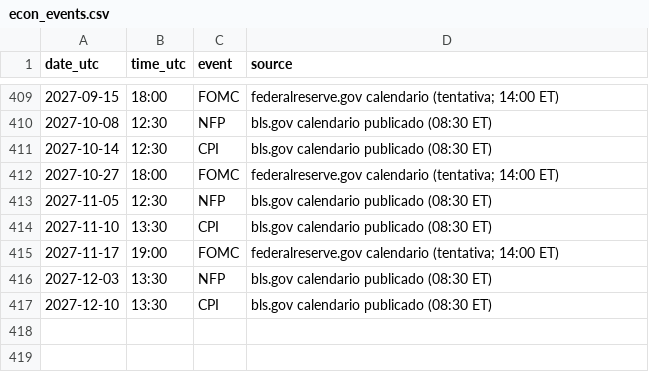
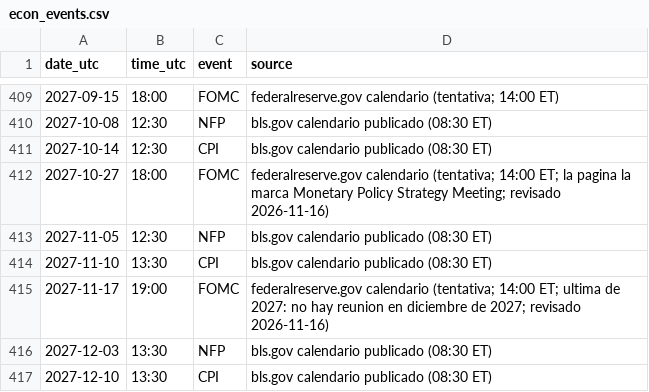
Before and after one commit to SergioFory/Testing, a CSV file: trading_system/data/econ_events.csv, drawn as a sheet; only a part is shown, gaps mark what is left out.

```diff
--- a/trading_system/data/econ_events.csv
+++ b/trading_system/data/econ_events.csv
@@ -411,6 +411,6 @@ date_utc,time_utc,event,source
 2027-10-14,12:30,CPI,bls.gov calendario publicado (08:30 ET)
-2027-10-27,18:00,FOMC,federalreserve.gov calendario (tentativa; 14:00 ET)
+2027-10-27,18:00,FOMC,federalreserve.gov calendario (tentativa; 14:00 ET; la pagina la marca Monetary Policy Strategy Meeting; revisado 2026-11-16)
 2027-11-05,12:30,NFP,bls.gov calendario publicado (08:30 ET)
 2027-11-10,13:30,CPI,bls.gov calendario publicado (08:30 ET)
-2027-11-17,19:00,FOMC,federalreserve.gov calendario (tentativa; 14:00 ET)
+2027-11-17,19:00,FOMC,federalreserve.gov calendario (tentativa; 14:00 ET; ultima de 2027: no hay reunion en diciembre de 2027; revisado 2026-11-16)
 2027-12-03,13:30,NFP,bls.gov calendario publicado (08:30 ET)
```
Also changed, not shown: 8 other files.
